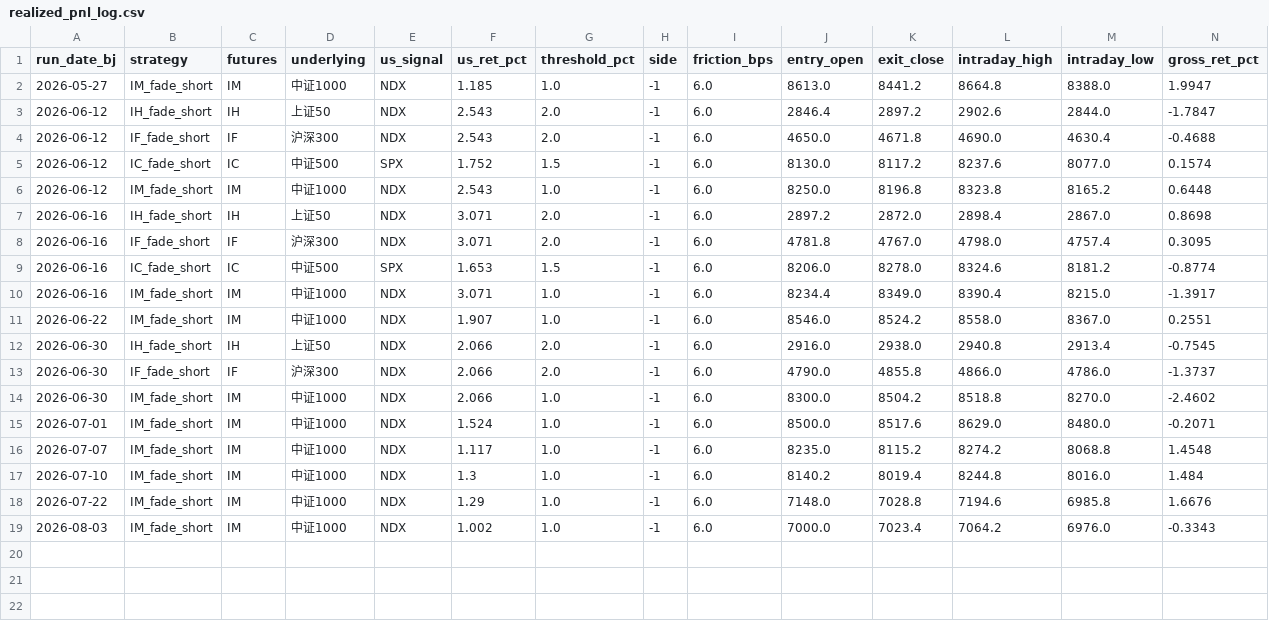
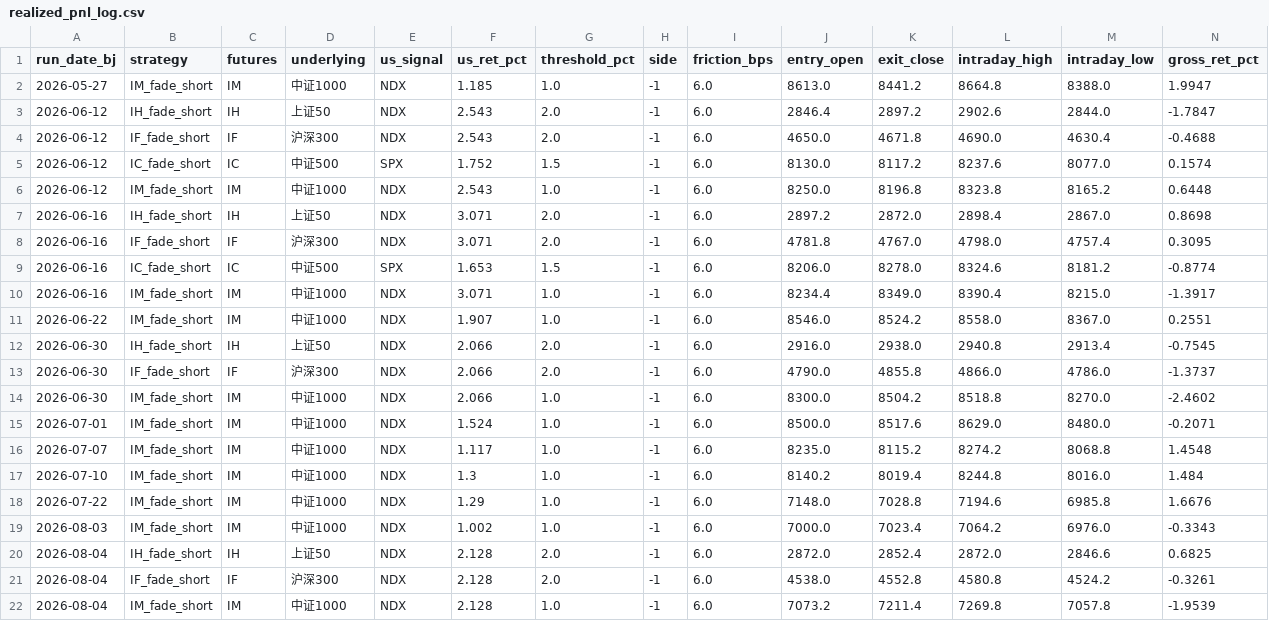
Before and after one commit to Allanli1011/cn-index-signal-monitor, a CSV file: realized_pnl_log.csv, drawn as a sheet; only a part is shown; rows hold the shown columns only; the diff names each change by its address in the sheet, - before the commit and + after, or states it on an @@ line.

```diff
--- a/realized_pnl_log.csv
+++ b/realized_pnl_log.csv
+row 20: 2026-08-04 | IH_fade_short | IH | 上证50 | NDX | 2.128 | 2.0 | -1 | 6.0 | 2872.0 | 2852.4 | 2872.0 | 2846.6 | 0.6825
+row 21: 2026-08-04 | IF_fade_short | IF | 沪深300 | NDX | 2.128 | 2.0 | -1 | 6.0 | 4538.0 | 4552.8 | 4580.8 | 4524.2 | -0.3261
+row 22: 2026-08-04 | IM_fade_short | IM | 中证1000 | NDX | 2.128 | 1.0 | -1 | 6.0 | 7073.2 | 7211.4 | 7269.8 | 7057.8 | -1.9539
```
Also changed, not shown: 3 other files.
